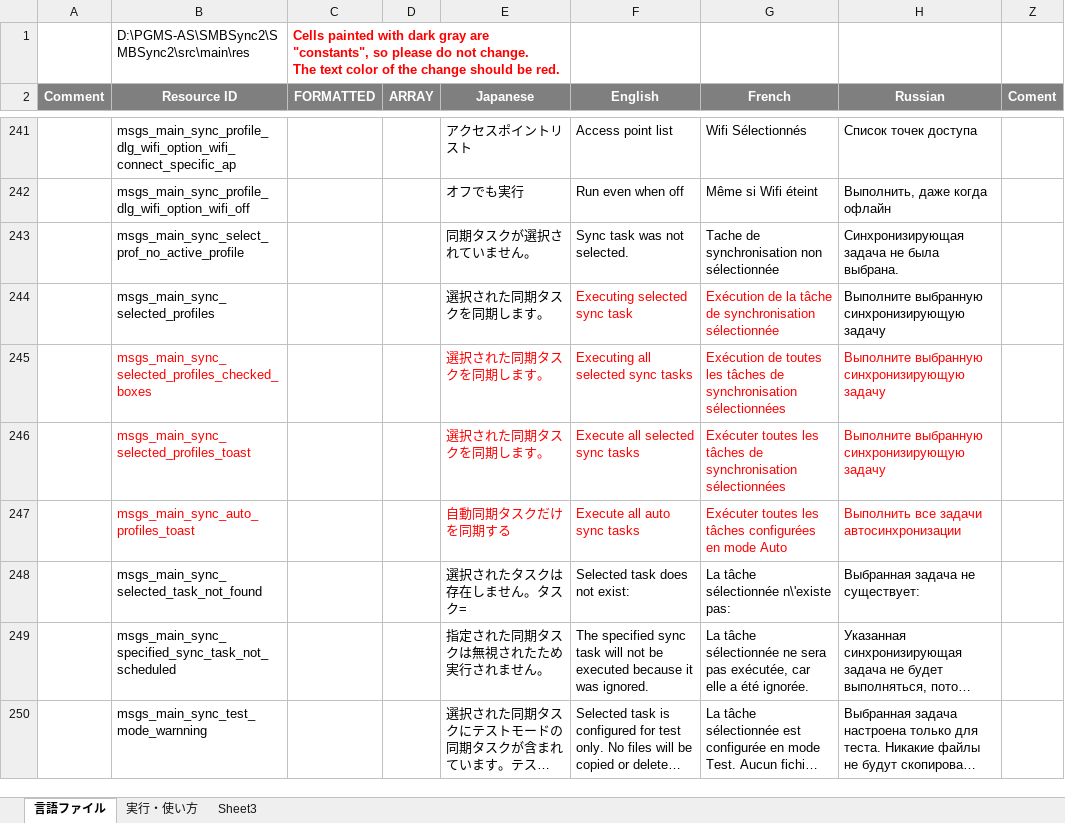
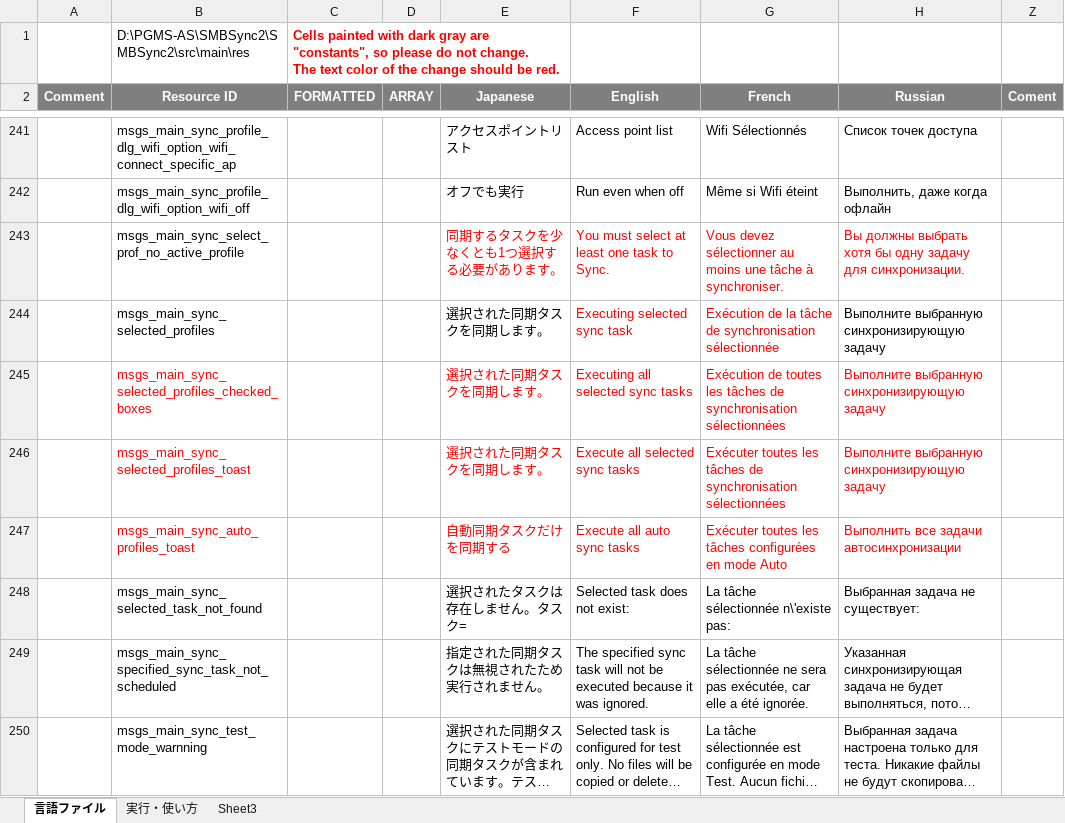
Before and after one commit to PhilZ-cwm6/SMBSync2, an Excel workbook: message_translation.xlsm, sheet 言語ファイル, drawn as a sheet; only a part is shown, gaps mark what is left out; long unchanged cells end in …; values as stored, in another font and other column widths than the file's, no borders; charts and pictures not drawn; the diff names each change by its address in the sheet, - before the commit and + after, or states it on an @@ line.

Commit message:
fix top sync button action when no tasks are selected
Previously, when no task is selected, the top sync button would perform an AutoSync instead of warning that no tasks are selected which is not expected by user since we are in "Select tasks view":

- in "select tasks mode", when no task is selected and we press the sync button: do not start AutoSync service but display a warning that at least one task must be selected
- in "select tasks mode", when no task is selected and we press the sync button: do not reset to normal view but keep the select view after the warning
- in "select tasks mode", when no task is selected, top sync button context toast message shows that it starts the selected tasks (and not the Auto tasks)

```diff
--- a/message_translation.xlsm (sheet 言語ファイル)
+++ b/message_translation.xlsm (sheet 言語ファイル)
-E243 (Japanese): 同期タスクが選択されていません。
+E243 (Japanese): 同期するタスクを少なくとも1つ選択する必要があります。
-E243:H243 text colour: black
+E243:H243 text colour: #FF0000
-F243 (English): Sync task was not selected.
+F243 (English): You must select at least one task to Sync.
-G243 (French): Tache de synchronisation non sélectionnée
+G243 (French): Vous devez sélectionner au moins une tâche à synchroniser.
-H243 (Russian): Синхронизирующая задача не была выбрана.
+H243 (Russian): Вы должны выбрать хотя бы одну задачу для синхронизации.
```
Also changed, not shown: 5 other files.
